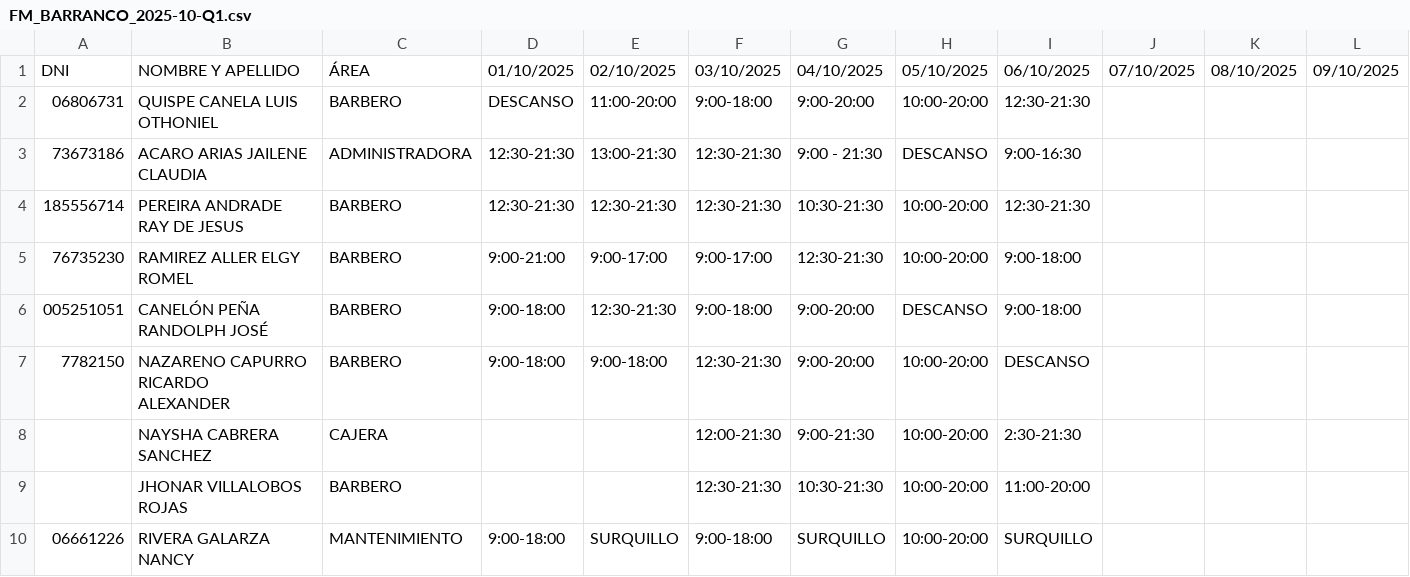
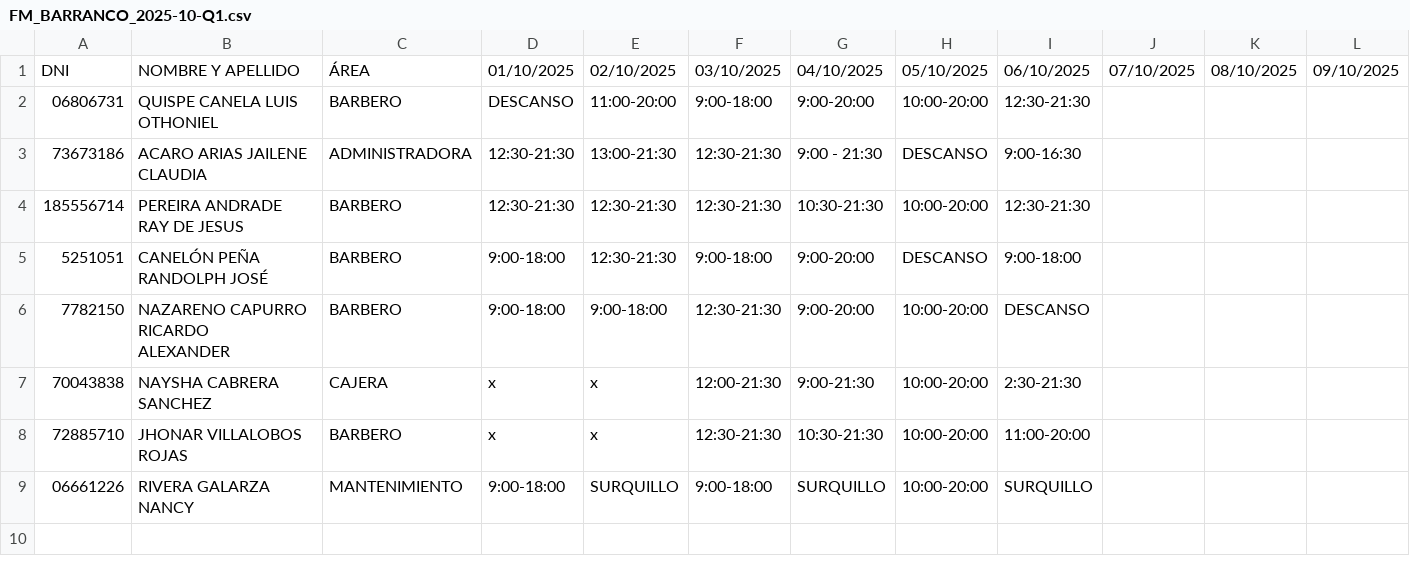
Before and after one commit to AnyelusPE/marcaciones_motalvo1, a CSV file: data/uploads/FM_BARRANCO/FM_BARRANCO_2025-10-Q1.csv, drawn as a sheet; only a part is shown; removed rows and columns are numbered as before the commit, all else as after; rows hold the shown columns only; the diff names each change by its address in the sheet, - before the commit and + after, or states it on an @@ line.

```diff
--- a/data/uploads/FM_BARRANCO/FM_BARRANCO_2025-10-Q1.csv
+++ b/data/uploads/FM_BARRANCO/FM_BARRANCO_2025-10-Q1.csv
-row 5: 76735230 | RAMIREZ ALLER ELGY ROMEL | BARBERO | 9:00-21:00 | 9:00-17:00 | 9:00-17:00 | 12:30-21:30 | 10:00-20:00 | 9:00-18:00
-A5: 005251051
+A5: 5251051
-A7: (empty)
+A7: 70043838
-D7:D8: (empty)
+D7:D8: x
-E7:E8: (empty)
+E7:E8: x
-A8: (empty)
+A8: 72885710
```
Also changed, not shown: data/uploads/FM_BELLAVISTA/FM_BELLAVISTA_2025-10-Q1.csv, data/uploads/FM_JAVIER_PRADO/FM_JAVIER_PRADO_2025-10-Q1.csv, 10 other files.
